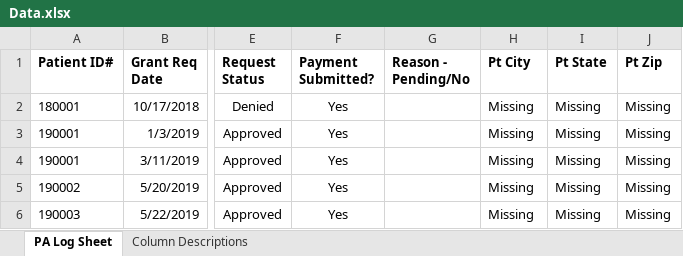
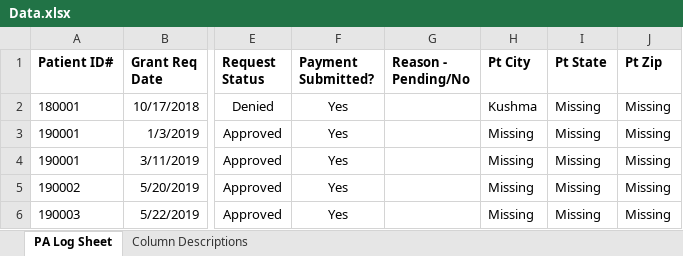
Before and after one commit to mj7910/Project-01, an Excel workbook: data/Data.xlsx, sheet PA Log Sheet, drawn as a sheet; only a part is shown, gaps mark what is left out; values as stored, in another font and other column widths than the file's, no borders; conditional formats and table styles not drawn; the diff names each change by its address in the sheet, - before the commit and + after, or states it on an @@ line.

Commit message:
File change

```diff
--- a/data/Data.xlsx (sheet PA Log Sheet)
+++ b/data/Data.xlsx (sheet PA Log Sheet)
-H2 (Pt City): Missing
+H2 (Pt City): Kushma
```
